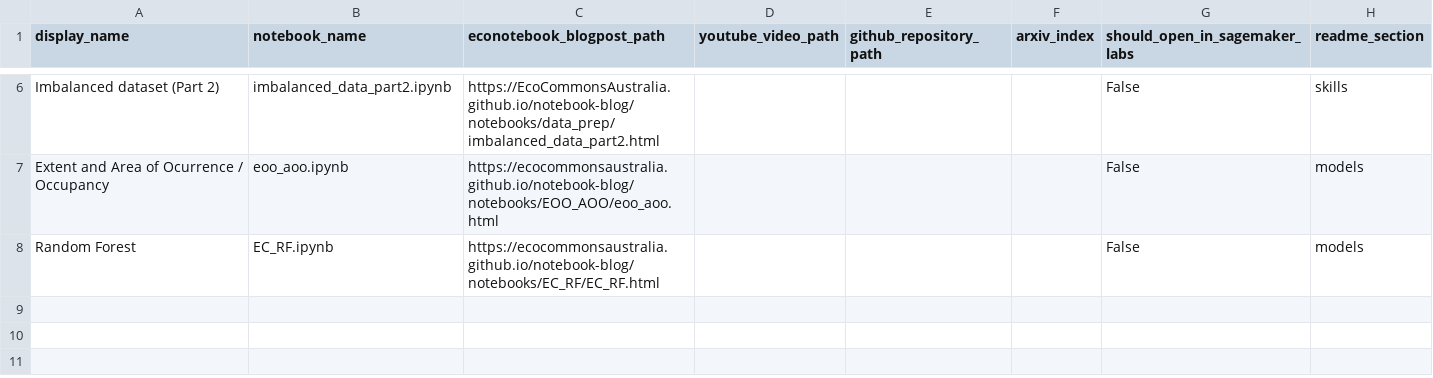
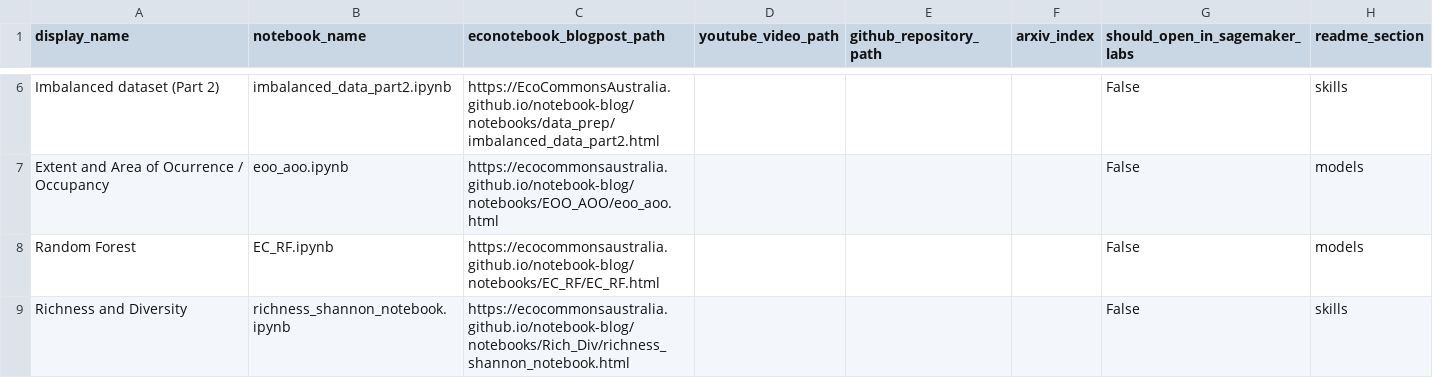
Before and after one commit to EcoCommonsAustralia/notebooks, a CSV file: automation/notebooks-table-data.csv, drawn as a sheet; only a part is shown, gaps mark what is left out; the diff names each change by its address in the sheet, - before the commit and + after, or states it on an @@ line.

Commit message:
changes to README and notebooks table data for Richness and diversity notebook

```diff
--- a/automation/notebooks-table-data.csv
+++ b/automation/notebooks-table-data.csv
+row 9: Richness and Diversity | richness_shannon_notebook.ipynb | https://ecocommonsaustralia.github.io/notebook-blog/notebooks/Rich_Div/richness_shannon_notebook.html |  |  |  | False | skills
```
Also changed, not shown: 2 other files.
